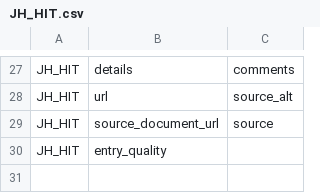
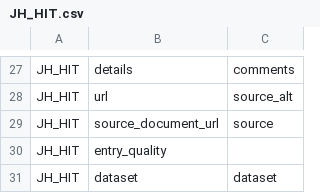
Before and after one commit to prakashsarnobat/WHO_PHSM_Cleaning_Prakash, a CSV file: config/key_map/JH_HIT.csv, drawn as a sheet; only a part is shown, gaps mark what is left out; the diff names each change by its address in the sheet, - before the commit and + after, or states it on an @@ line.

```diff
--- a/config/key_map/JH_HIT.csv
+++ b/config/key_map/JH_HIT.csv
+row 31: JH_HIT | dataset | dataset
```
Also changed, not shown: config/key_map/CDC_ITF.csv, config/key_map/acaps.csv, 21 other files.
